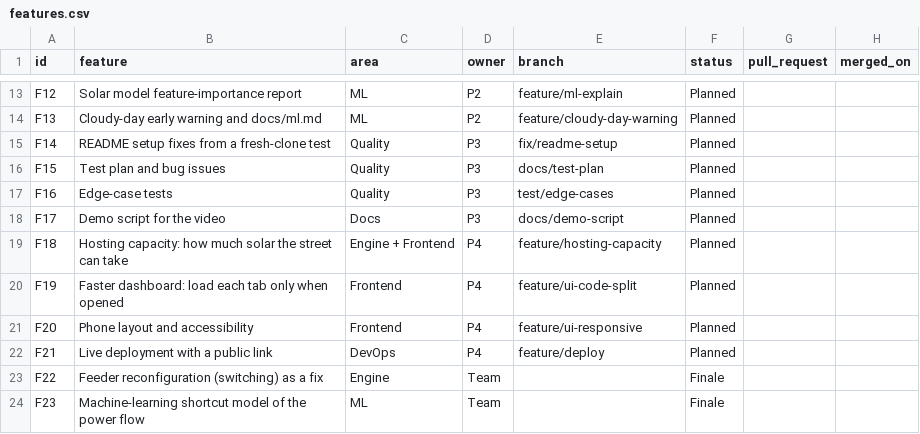
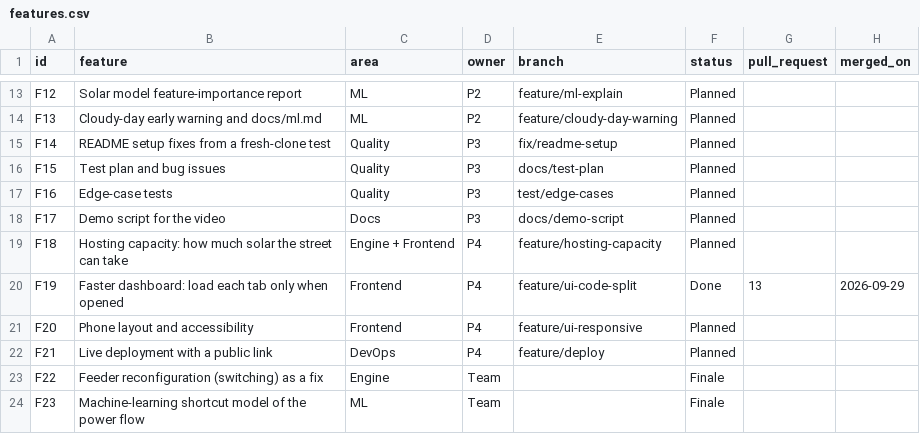
Before and after one commit to abhay-hanchate/GridTwin, a CSV file: features.csv, drawn as a sheet; only a part is shown, gaps mark what is left out.

```diff
--- a/features.csv
+++ b/features.csv
@@ -19,3 +19,3 @@ F17,Demo script for the video,Docs,P3,docs/demo-script,Planned,,
 F18,Hosting capacity: how much solar the street can take,Engine + Frontend,P4,feature/hosting-capacity,Planned,,
-F19,Faster dashboard: load each tab only when opened,Frontend,P4,feature/ui-code-split,Planned,,
+F19,Faster dashboard: load each tab only when opened,Frontend,P4,feature/ui-code-split,Done,13,2026-09-29
 F20,Phone layout and accessibility,Frontend,P4,feature/ui-responsive,Planned,,
```
Also changed, not shown: 1 other file.
